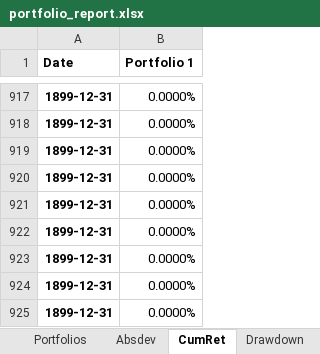
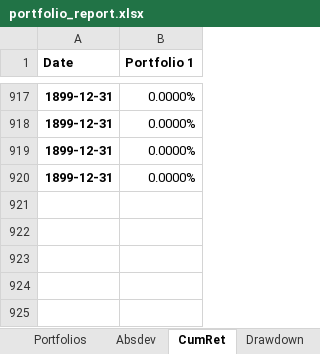
Before and after one commit to aliencaocao/wharton-comp, an Excel workbook: portfolio_report.xlsx, sheet CumRet, drawn as a sheet; only a part is shown, gaps mark what is left out; values as stored, in another font and other column widths than the file's, no borders; the diff names each change by its address in the sheet, - before the commit and + after, or states it on an @@ line.

```diff
--- a/portfolio_report.xlsx (sheet CumRet)
+++ b/portfolio_report.xlsx (sheet CumRet)
-row 921: 1899-12-31 | 0.0000%
-row 922: 1899-12-31 | 0.0000%
-row 923: 1899-12-31 | 0.0000%
-row 924: 1899-12-31 | 0.0000%
-row 925: 1899-12-31 | 0.0000%
```
Also changed, not shown: sheet Returns, sheet Resume, sheet Drawdown, sheet devBelowTarget, sheet Absdev, sheet devBelowMean, 1 more sheet, 2 other files.
